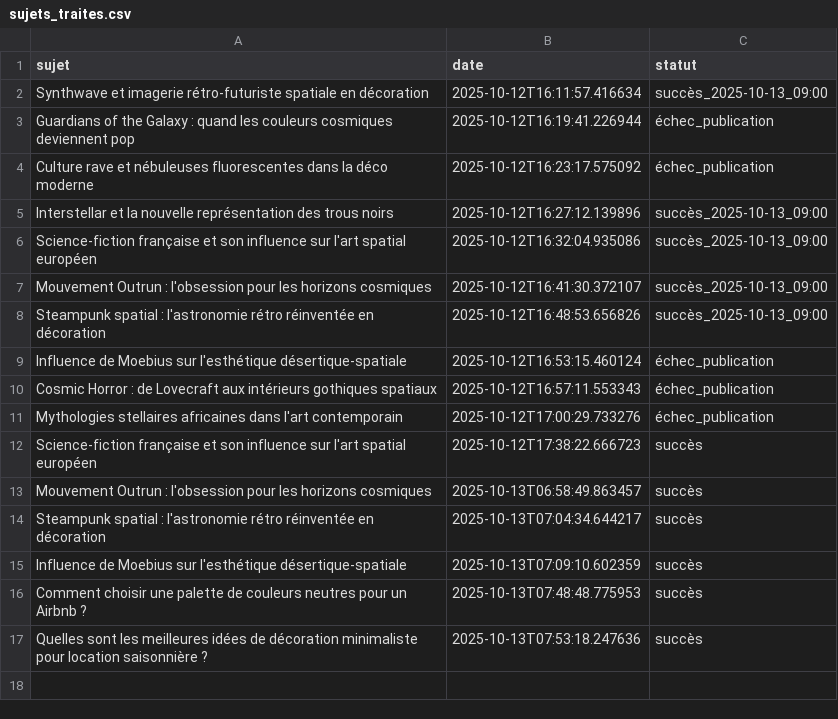
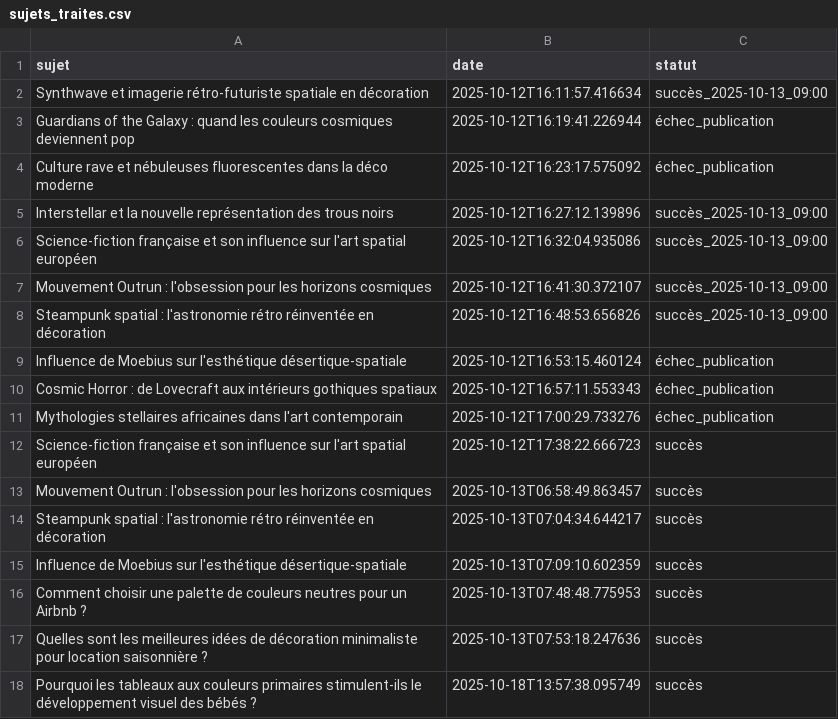
Before and after one commit to Metalosmose21/Chambre-d-enfant-1, a CSV file: sujets_traites.csv, drawn as a sheet; the diff names each change by its address in the sheet, - before the commit and + after, or states it on an @@ line.

```diff
--- a/sujets_traites.csv
+++ b/sujets_traites.csv
+row 18: Pourquoi les tableaux aux couleurs primaires stimulent-ils le développement visuel des bébés ? | 2025-10-18T13:57:38.095749 | succès
```
Also changed, not shown: sujets.csv.
